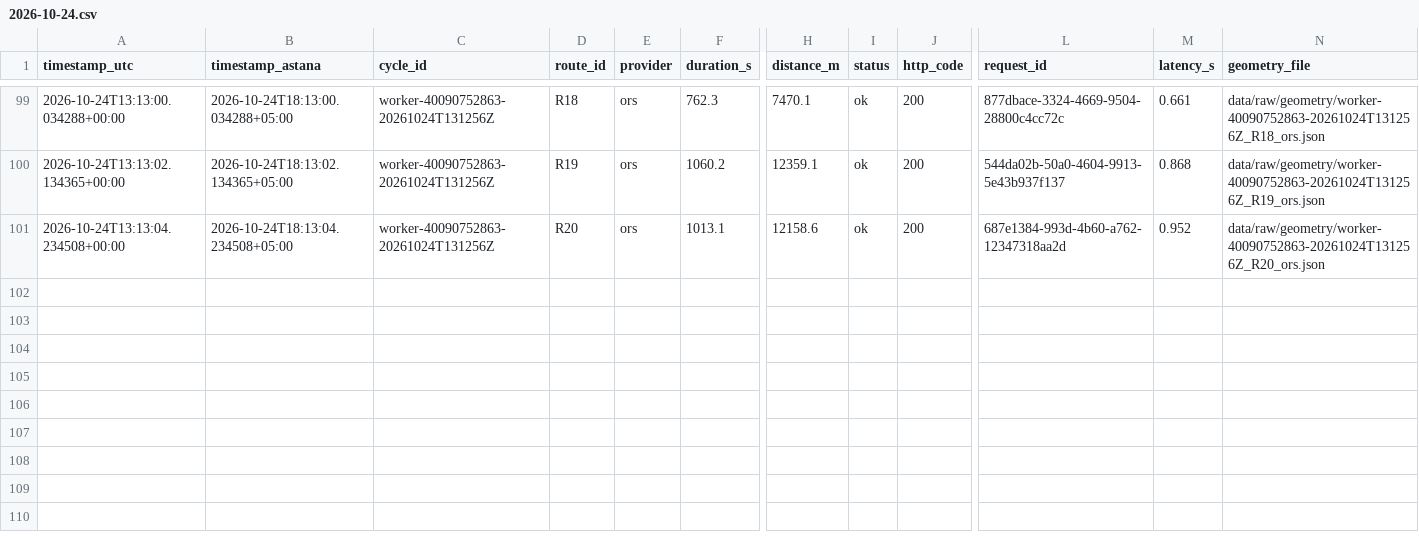
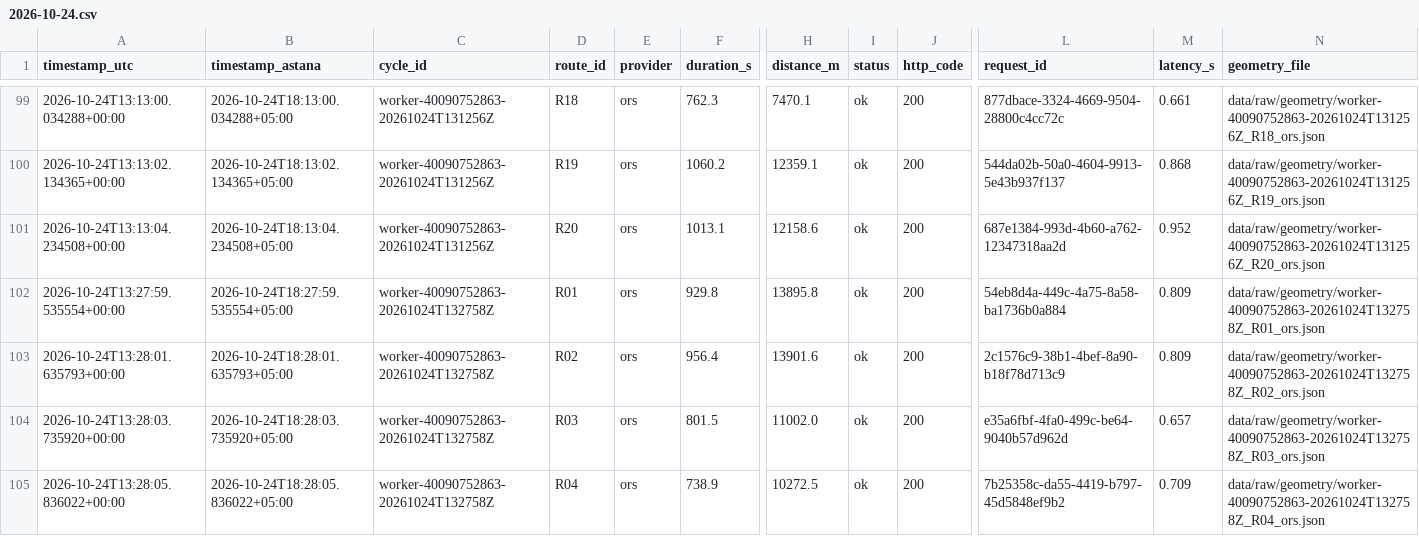
Before and after one commit to SuperFlyTK/rmt-a3-travel-time-astana, a CSV file: data/raw/2026-10-24.csv, drawn as a sheet; only a part is shown, gaps mark what is left out; rows hold the shown columns only; the diff names each change by its address in the sheet, - before the commit and + after, or states it on an @@ line.

```diff
--- a/data/raw/2026-10-24.csv
+++ b/data/raw/2026-10-24.csv
+row 102: 2026-10-24T13:27:59.535554+00:00 | 2026-10-24T18:27:59.535554+05:00 | worker-40090752863-20261024T132758Z | R01 | ors | 929.8 | 13895.8 | ok | 200 | 54eb8d4a-449c-4a75-8a58-ba1736b0a884 | 0.809 | data/raw/geometry/worker-40090752863-20261024T132758Z_R01_ors.json
+row 103: 2026-10-24T13:28:01.635793+00:00 | 2026-10-24T18:28:01.635793+05:00 | worker-40090752863-20261024T132758Z | R02 | ors | 956.4 | 13901.6 | ok | 200 | 2c1576c9-38b1-4bef-8a90-b18f78d713c9 | 0.809 | data/raw/geometry/worker-40090752863-20261024T132758Z_R02_ors.json
+row 104: 2026-10-24T13:28:03.735920+00:00 | 2026-10-24T18:28:03.735920+05:00 | worker-40090752863-20261024T132758Z | R03 | ors | 801.5 | 11002.0 | ok | 200 | e35a6fbf-4fa0-499c-be64-9040b57d962d | 0.657 | data/raw/geometry/worker-40090752863-20261024T132758Z_R03_ors.json
+row 105: 2026-10-24T13:28:05.836022+00:00 | 2026-10-24T18:28:05.836022+05:00 | worker-40090752863-20261024T132758Z | R04 | ors | 738.9 | 10272.5 | ok | 200 | 7b25358c-da55-4419-b797-45d5848ef9b2 | 0.709 | data/raw/geometry/worker-40090752863-20261024T132758Z_R04_ors.json
```
Also changed, not shown: 10 other files.
